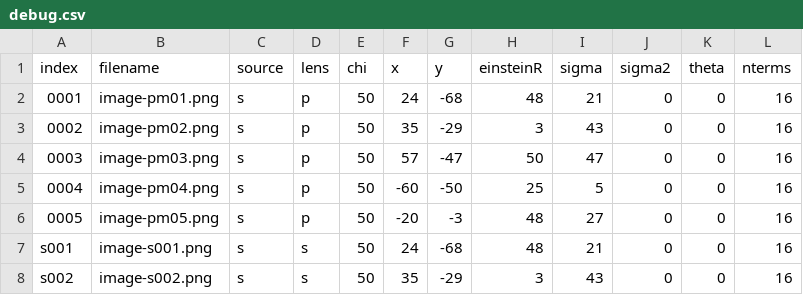
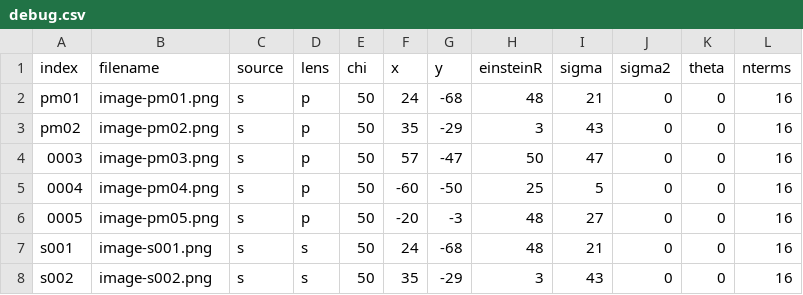
Before and after one commit to Simon-Ing/Cosmo_Ai, a CSV file: Datasets/debug.csv, drawn as a sheet; only a part is shown.

```diff
--- a/Datasets/debug.csv
+++ b/Datasets/debug.csv
@@ -1,4 +1,4 @@
 index,filename,source,lens,chi,x,y,einsteinR,sigma,sigma2,theta,nterms
-"0001",image-pm01.png,s,p,50, 24,-68,48,21,0,0,16
-"0002",image-pm02.png,s,p,50, 35,-29, 3,43,0,0,16
+"pm01",image-pm01.png,s,p,50, 24,-68,48,21,0,0,16
+"pm02",image-pm02.png,s,p,50, 35,-29, 3,43,0,0,16
 "0003",image-pm03.png,s,p,50, 57,-47,50,47,0,0,16
```
Also changed, not shown: 2 other files.
